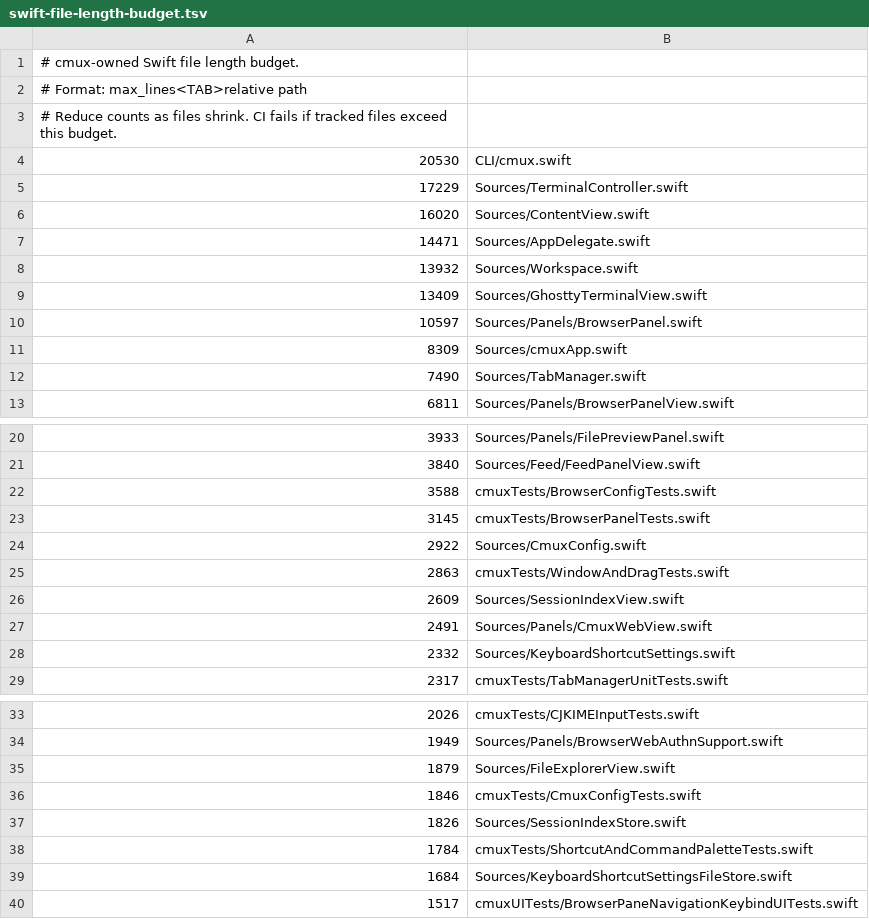
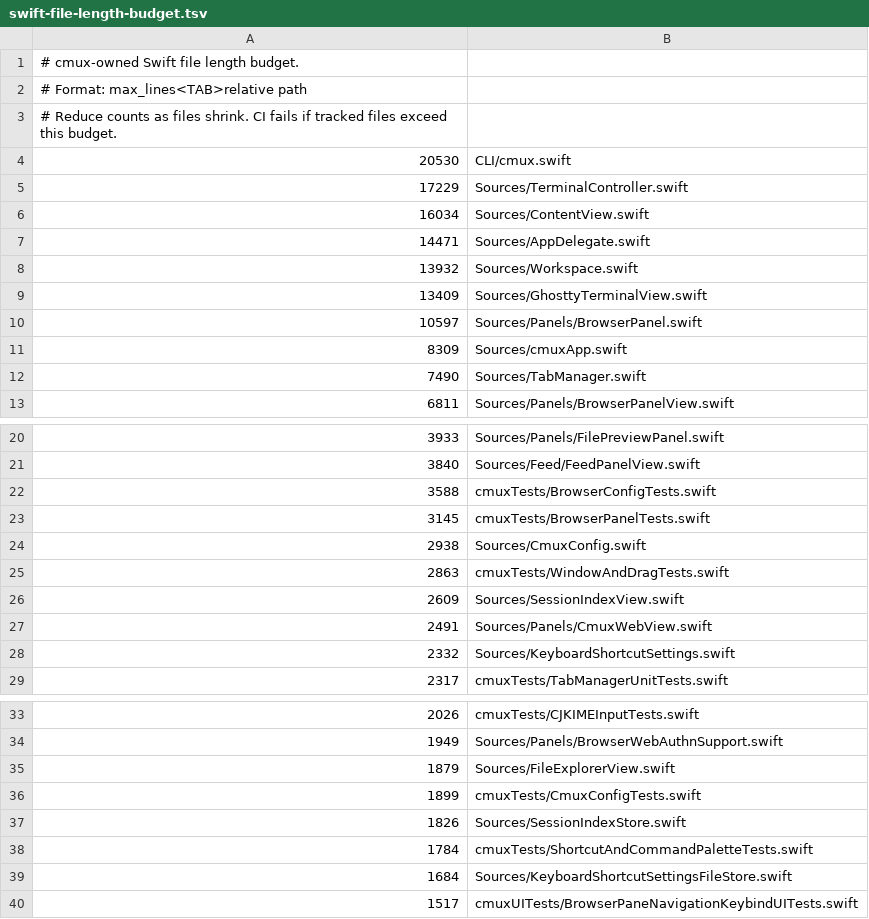
Before and after one commit to youdidwhat-towho/cmux, a TSV file: .github/swift-file-length-budget.tsv, drawn as a sheet; only a part is shown, gaps mark what is left out.

Commit message:
Repair Swift file budget after main drift
The PR merge commit was still failing workflow-guard-tests because current main lowered three Swift file budgets below the actual checked-in line counts. Refresh only those stale rows so the guard reflects the merged source tree and can continue checking this PR's issue-2907 changes.

Constraint: GitHub validates the pull request merge commit, not just the branch head

Constraint: origin/main currently has stale budgets for ContentView.swift, CmuxConfig.swift, and CmuxConfigTests.swift

Rejected: Reduce unrelated main-branch files in this issue PR | broader and riskier than repairing the stale guard data

Confidence: high

Scope-risk: narrow

Tested: python3 scripts/swift_file_length_budget.py --budget .github/swift-file-length-budget.tsv

Tested: ./tests/test_ci_swift_file_length_budget.sh

Tested: xcodebuild test -project GhosttyTabs.xcodeproj -scheme cmux-unit -destination 'platform=macOS' -derivedDataPath /tmp/cmux-issue-2907-ci-fix-test -only-testing:cmuxTests/AppDelegateIssue2907RoutingTests

Not-tested: Full CI rerun after push

```diff
--- a/.github/swift-file-length-budget.tsv
+++ b/.github/swift-file-length-budget.tsv
@@ -5,3 +5,3 @@
 17229	Sources/TerminalController.swift
-16020	Sources/ContentView.swift
+16034	Sources/ContentView.swift
 14471	Sources/AppDelegate.swift
@@ -23,3 +23,3 @@
 3145	cmuxTests/BrowserPanelTests.swift
-2922	Sources/CmuxConfig.swift
+2938	Sources/CmuxConfig.swift
 2863	cmuxTests/WindowAndDragTests.swift
@@ -35,3 +35,3 @@
 1879	Sources/FileExplorerView.swift
-1846	cmuxTests/CmuxConfigTests.swift
+1899	cmuxTests/CmuxConfigTests.swift
 1826	Sources/SessionIndexStore.swift
```
